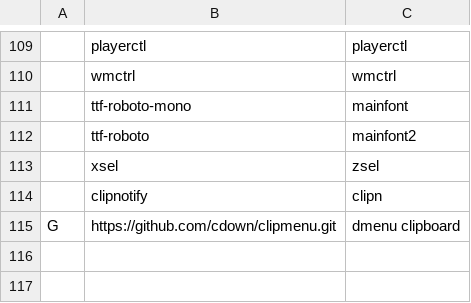
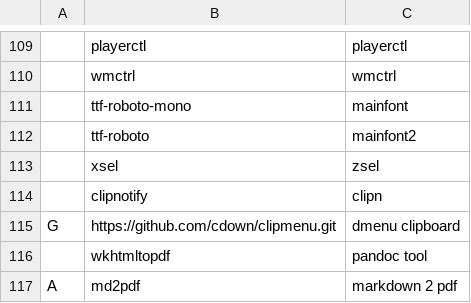
Before and after one commit to bsodloverlinuxsetup/LARBS, a CSV file: progs.csv, drawn as a sheet; only a part is shown, gaps mark what is left out; the diff names each change by its address in the sheet, - before the commit and + after, or states it on an @@ line.

Commit message:
Update progs.csv

```diff
--- a/progs.csv
+++ b/progs.csv
+row 116:  | wkhtmltopdf | pandoc tool
+row 117: A | md2pdf | markdown 2 pdf
```
